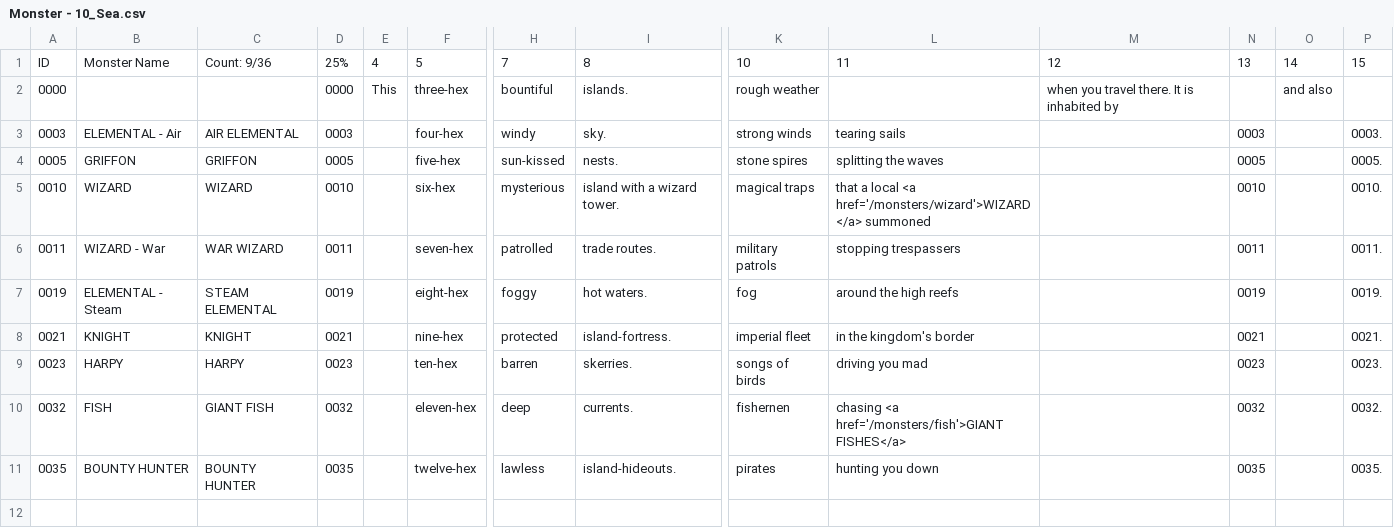
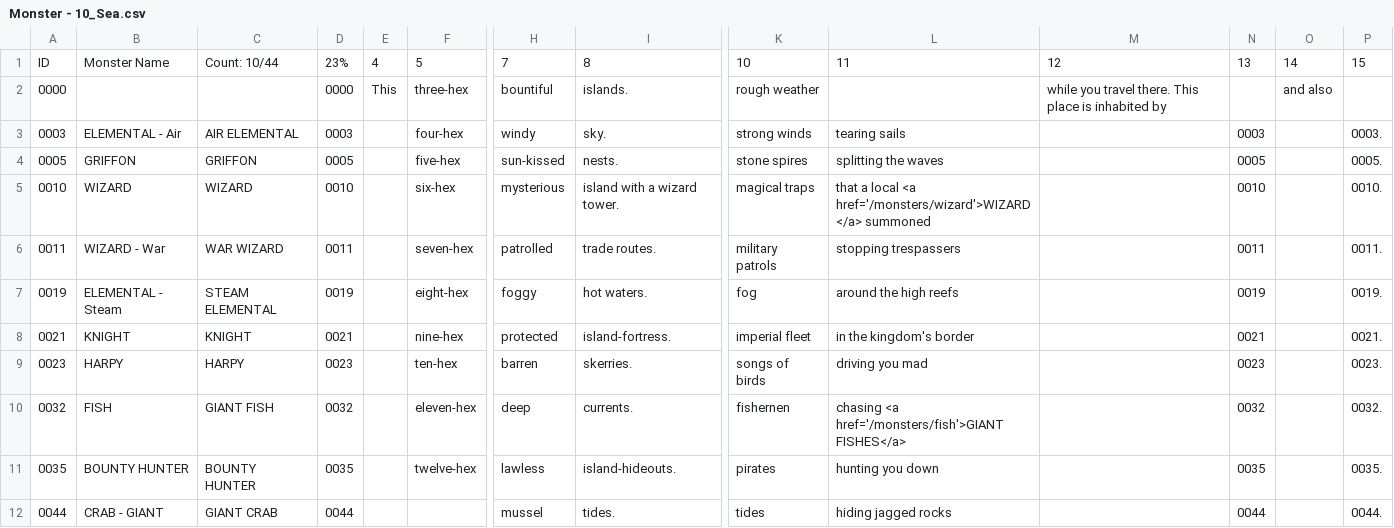
Before and after one commit to SaltyGoo/saltygoo.github.io, a CSV file: CSV/Monster - 10_Sea.csv, drawn as a sheet; only a part is shown, gaps mark what is left out; rows hold the shown columns only; the diff names each change by its address in the sheet, - before the commit and + after, or states it on an @@ line.

```diff
--- a/CSV/Monster - 10_Sea.csv
+++ b/CSV/Monster - 10_Sea.csv
-C1: Count: 9/36
+C1: Count: 10/44
-D1: 25%
+D1: 23%
-M2: when you travel there. It is inhabited…
+M2: while you travel there. This place is inhabited…
+row 12: 0044 | CRAB - GIANT | GIANT CRAB | 0044 |  |  | mussel | tides. | tides | hiding jagged rocks |  | 0044 |  | 0044.
```
Also changed, not shown: CSV/Monster - 08_Swamp.csv, CSV/Monster - 11_Cave.csv, 2 other files.
